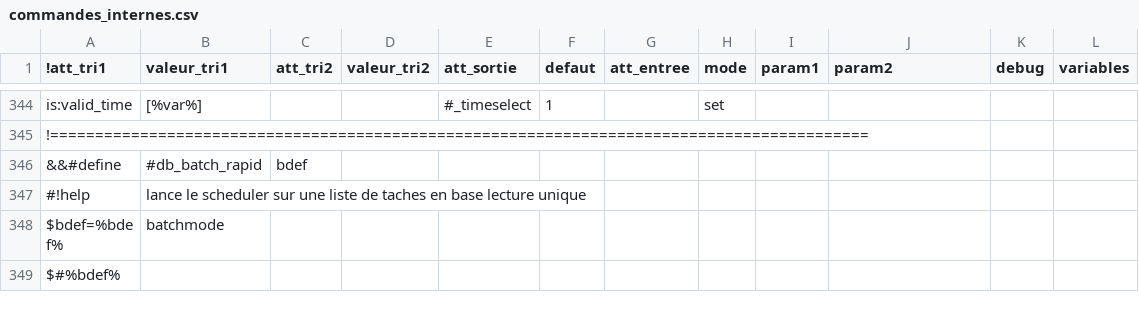
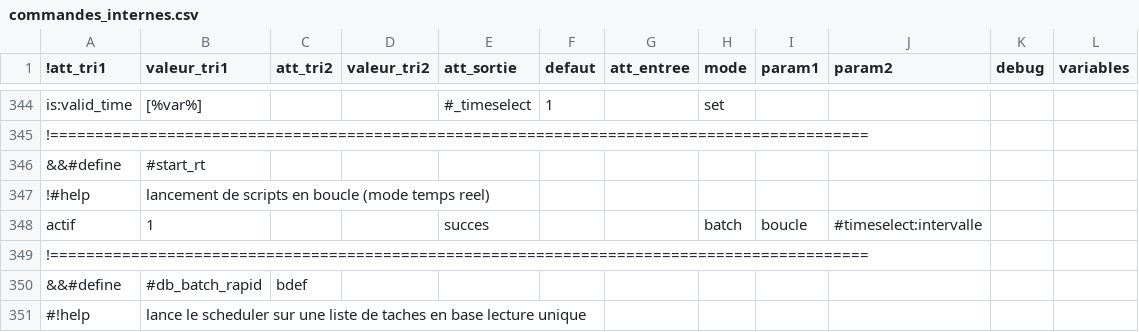
Before and after one commit to service-GCT-EMS/pyetl, a CSV file: pyetl/moteur/fonctions/commandes_internes.csv, drawn as a sheet; only a part is shown, gaps mark what is left out; the shorter side is filled out with more unchanged rows; the diff names each change by its address in the sheet, - before the commit and + after, or states it on an @@ line.

```diff
--- a/pyetl/moteur/fonctions/commandes_internes.csv
+++ b/pyetl/moteur/fonctions/commandes_internes.csv
+row 346: &&#define | #start_rt
+row 347: !#help | lancement de scripts en boucle (mode temps reel)
+row 348: actif | 1 |  |  | succes |  |  | batch | boucle | #timeselect:intervalle
+row 349: !===========================================================================================
```
Also changed, not shown: 7 other files.
